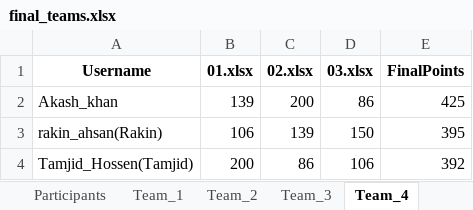
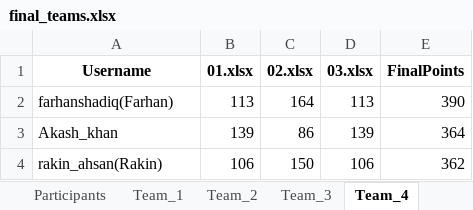
Before and after one commit to maruf-hossain74/Team_Formation_From_Vjudge_Standings, an Excel workbook: final_teams.xlsx, sheet Team_4, drawn as a sheet; values as stored, in another font and other column widths than the file's, no borders; removed rows and columns are numbered as before the commit, all else as after; the diff names each change by its address in the sheet, - before the commit and + after, or states it on an @@ line.

```diff
--- a/final_teams.xlsx (sheet Team_4)
+++ b/final_teams.xlsx (sheet Team_4)
+row 2: farhanshadiq(Farhan) | 113 | 164 | 113 | 390
-C3 (02.xlsx): 200
+C3 (02.xlsx): 86
-D3 (03.xlsx): 86
+D3 (03.xlsx): 139
-E3 (FinalPoints): 425
+E3 (FinalPoints): 364
-C4 (02.xlsx): 139
+C4 (02.xlsx): 150
-D4 (03.xlsx): 150
+D4 (03.xlsx): 106
-E4 (FinalPoints): 395
+E4 (FinalPoints): 362
-row 4: Tamjid_Hossen(Tamjid) | 200 | 86 | 106 | 392
```
Also changed, not shown: sheet Participants, sheet Team_3, sheet Team_2, sheet Team_1, sheet Team_5, sheet Team_6, Leaderboards/01.xlsx, Leaderboards/02.xlsx, 2 other files.
